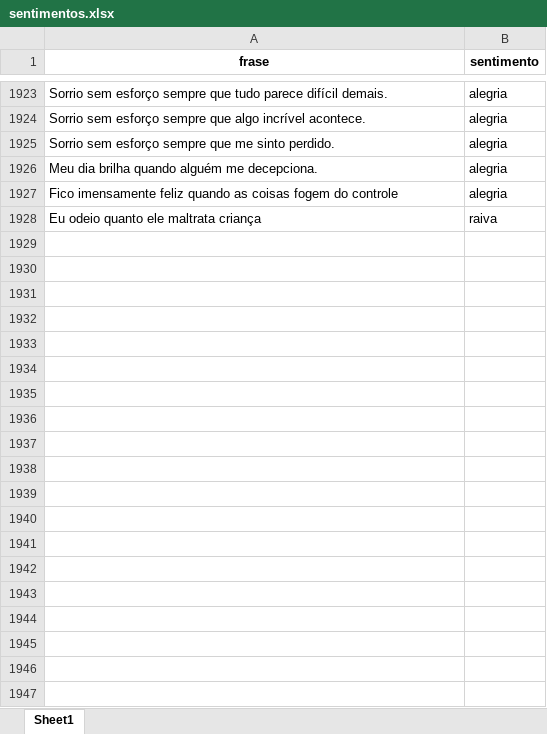
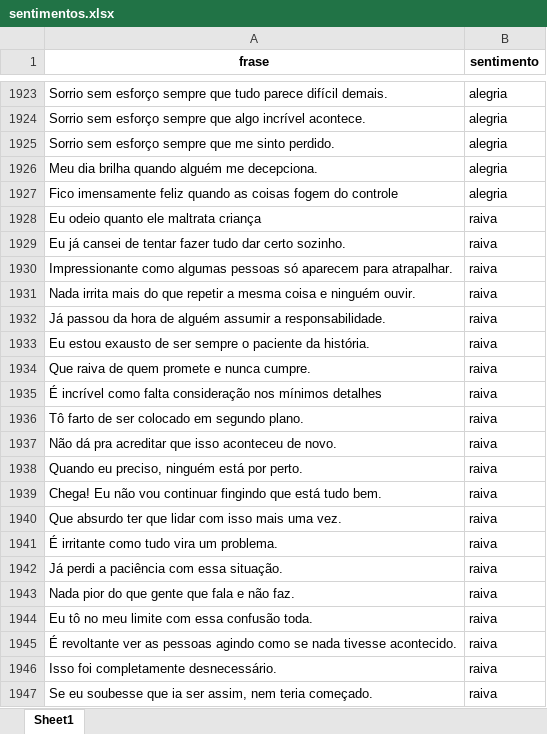
Before and after one commit to Alexsandro2520/PA2025, an Excel workbook: IA/sentimentos.xlsx, sheet Sheet1, drawn as a sheet; only a part is shown, gaps mark what is left out; values as stored, in another font and other column widths than the file's, no borders; the diff covers the shown part only; the diff names each change by its address in the sheet, - before the commit and + after, or states it on an @@ line.

Commit message:
Add files via upload

```diff
--- a/IA/sentimentos.xlsx (sheet Sheet1)
+++ b/IA/sentimentos.xlsx (sheet Sheet1)
+row 1929: Eu já cansei de tentar fazer tudo dar certo sozinho. | raiva
+row 1930: Impressionante como algumas pessoas só aparecem para atrapalhar. | raiva
+row 1931: Nada irrita mais do que repetir a mesma coisa e ninguém ouvir. | raiva
+row 1932: Já passou da hora de alguém assumir a responsabilidade. | raiva
+row 1933: Eu estou exausto de ser sempre o paciente da história. | raiva
+row 1934: Que raiva de quem promete e nunca cumpre. | raiva
+row 1935: É incrível como falta consideração nos mínimos detalhes | raiva
+row 1936: Tô farto de ser colocado em segundo plano. | raiva
+row 1937: Não dá pra acreditar que isso aconteceu de novo. | raiva
+row 1938: Quando eu preciso, ninguém está por perto. | raiva
+row 1939: Chega! Eu não vou continuar fingindo que está tudo bem. | raiva
+row 1940: Que absurdo ter que lidar com isso mais uma vez. | raiva
+row 1941: É irritante como tudo vira um problema. | raiva
+row 1942: Já perdi a paciência com essa situação. | raiva
+row 1943: Nada pior do que gente que fala e não faz. | raiva
+row 1944: Eu tô no meu limite com essa confusão toda. | raiva
+row 1945: É revoltante ver as pessoas agindo como se nada tivesse acontecido. | raiva
+row 1946: Isso foi completamente desnecessário. | raiva
+row 1947: Se eu soubesse que ia ser assim, nem teria começado. | raiva
```
Also changed, not shown: 81 added rows elsewhere in this sheet.
